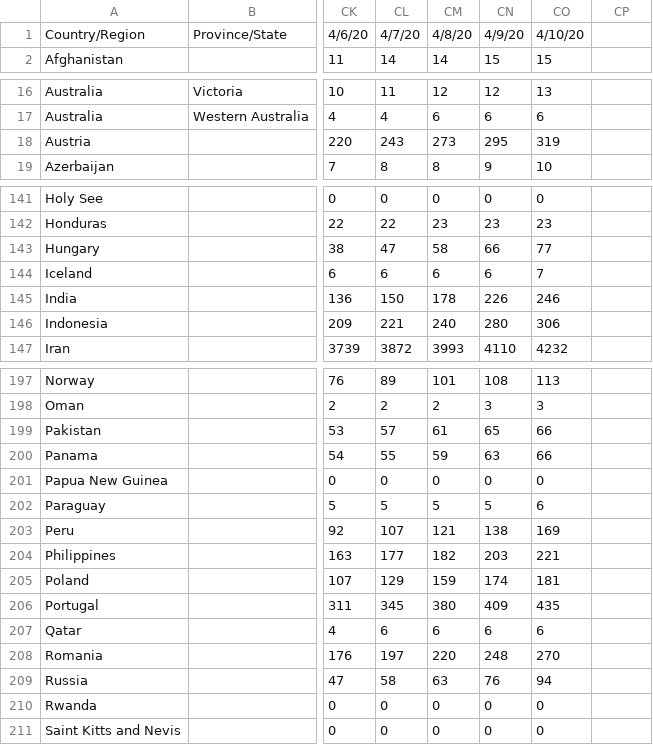
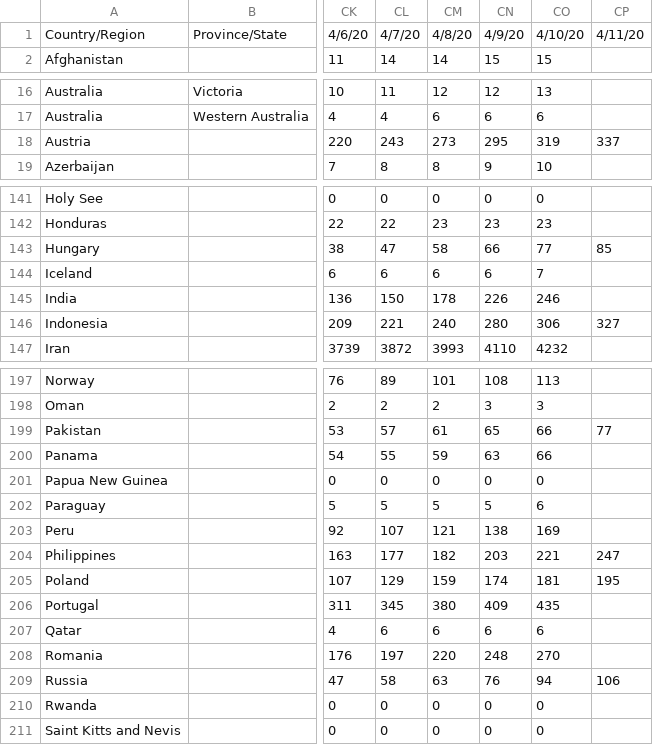
Before and after one commit to sd/covid-outbreaks, a CSV file: src/data/csse.deaths.csv, drawn as a sheet; only a part is shown, gaps mark what is left out; the diff covers the shown part only; the diff names each change by its address in the sheet, - before the commit and + after, or states it on an @@ line.

Commit message:
data

```diff
--- a/src/data/csse.deaths.csv
+++ b/src/data/csse.deaths.csv
-CP1: (empty)
+CP1: 4/11/20
-CP18: (empty)
+CP18: 337
-CP143: (empty)
+CP143: 85
-CP146: (empty)
+CP146: 327
-CP199: (empty)
+CP199: 77
-CP204: (empty)
+CP204: 247
-CP205: (empty)
+CP205: 195
-CP209: (empty)
+CP209: 106
```
Also changed, not shown: 5 edited cells elsewhere in this file, 1 other file.
